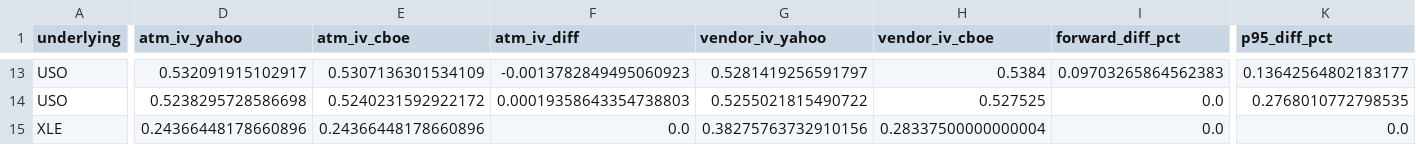
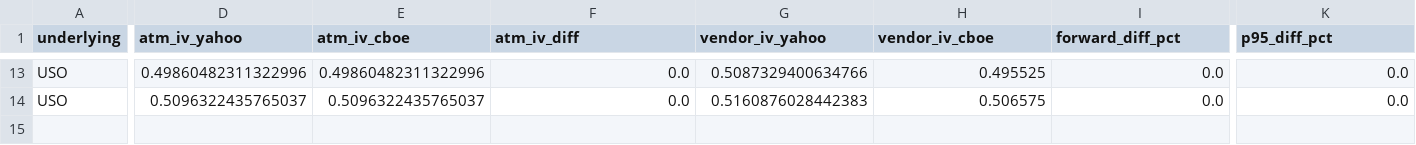
Before and after one commit to mailliw001/Market-Data-Cache-, a CSV file: data/options_cache/latest_comparison.csv, drawn as a sheet; only a part is shown, gaps mark what is left out; removed rows and columns are numbered as before the commit, all else as after; rows hold the shown columns only; the diff covers the shown part only; the diff names each change by its address in the sheet, - before the commit and + after, or states it on an @@ line.

```diff
--- a/data/options_cache/latest_comparison.csv
+++ b/data/options_cache/latest_comparison.csv
-D13 (atm_iv_yahoo): 0.532091915102917
+D13 (atm_iv_yahoo): 0.49860482311322996
-E13 (atm_iv_cboe): 0.5307136301534109
+E13 (atm_iv_cboe): 0.49860482311322996
-F13 (atm_iv_diff): -0.0013782849495060923
+F13 (atm_iv_diff): 0.0
-G13 (vendor_iv_yahoo): 0.5281419256591797
+G13 (vendor_iv_yahoo): 0.5087329400634766
-H13 (vendor_iv_cboe): 0.5384
+H13 (vendor_iv_cboe): 0.495525
-I13 (forward_diff_pct): 0.09703265864562383
+I13 (forward_diff_pct): 0.0
-K13 (p95_diff_pct): 0.13642564802183177
+K13 (p95_diff_pct): 0.0
-D14 (atm_iv_yahoo): 0.5238295728586698
+D14 (atm_iv_yahoo): 0.5096322435765037
-E14 (atm_iv_cboe): 0.5240231592922172
+E14 (atm_iv_cboe): 0.5096322435765037
-F14 (atm_iv_diff): 0.00019358643354738803
+F14 (atm_iv_diff): 0.0
-G14 (vendor_iv_yahoo): 0.5255021815490722
+G14 (vendor_iv_yahoo): 0.5160876028442383
-H14 (vendor_iv_cboe): 0.527525
+H14 (vendor_iv_cboe): 0.506575
-K14 (p95_diff_pct): 0.2768010772798535
+K14 (p95_diff_pct): 0.0
-row 15: XLE | 0.24366448178660896 | 0.24366448178660896 | 0.0 | 0.38275763732910156 | 0.28337500000000004 | 0.0 | 0.0
```
Also changed, not shown: 2 added rows, 2 removed rows and 57 edited cells elsewhere in this file, 17 other files.
